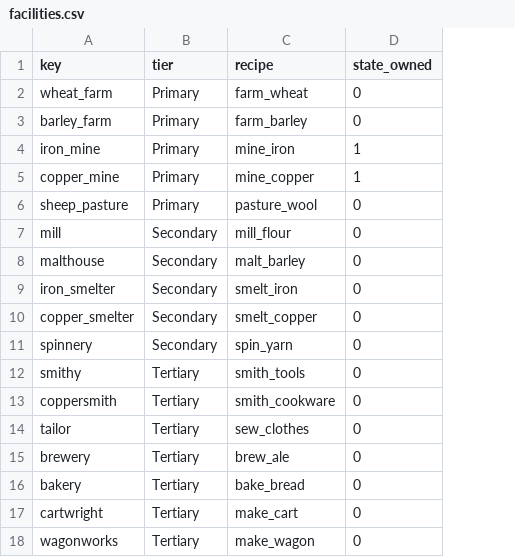
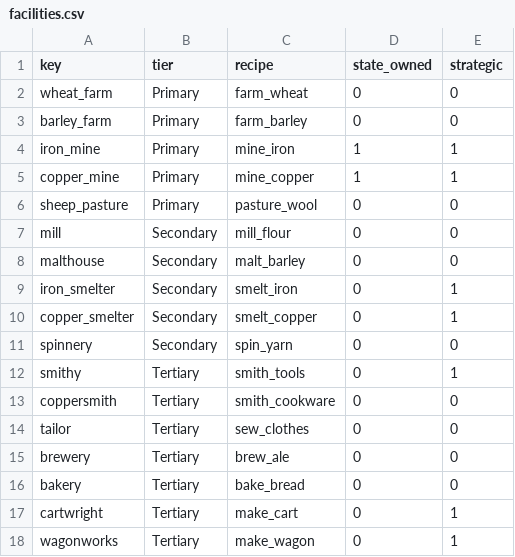
Before and after one commit to Semel-0421/Fantasy-Economic-Simulator, a CSV file: Assets/StreamingAssets/Data/facilities.csv, drawn as a sheet; the diff names each change by its address in the sheet, - before the commit and + after, or states it on an @@ line.

```diff
--- a/Assets/StreamingAssets/Data/facilities.csv
+++ b/Assets/StreamingAssets/Data/facilities.csv
+column E (strategic), rows 2-18: 0 | 0 | 1 | 1 | 0 | 0 | 0 | 1 | 1 | 0 | 1 | 0 | 0 | 0 | 0 | 1 | 1
```
Also changed, not shown: Assets/StreamingAssets/Data/config.csv, 19 other files.
